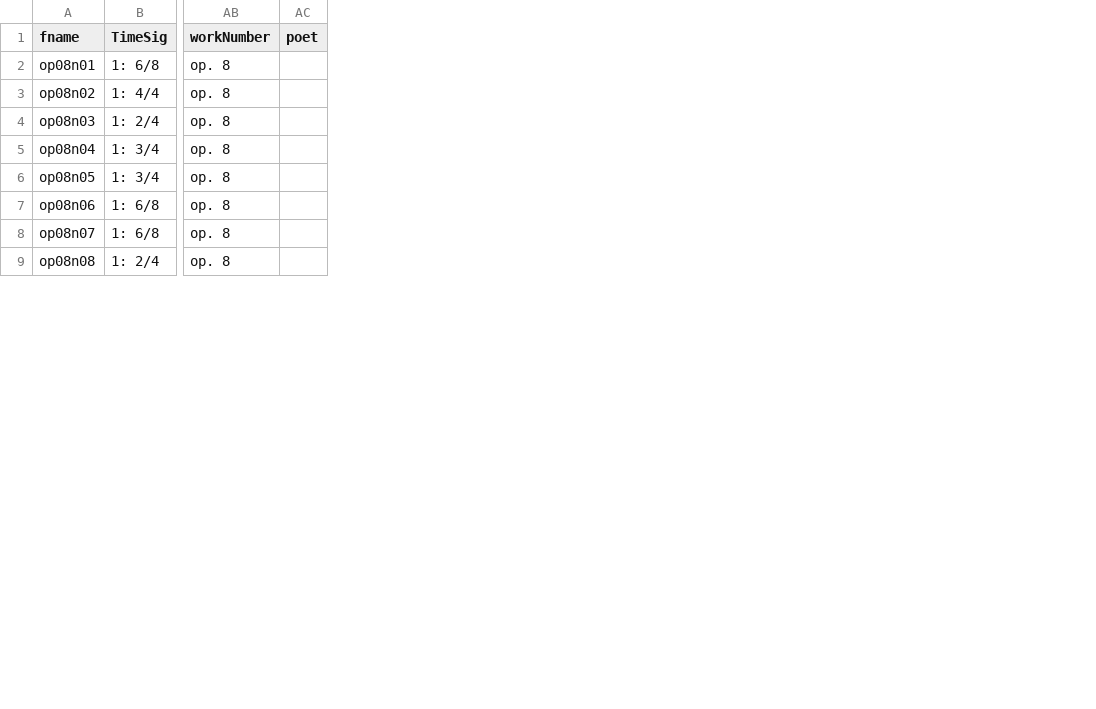
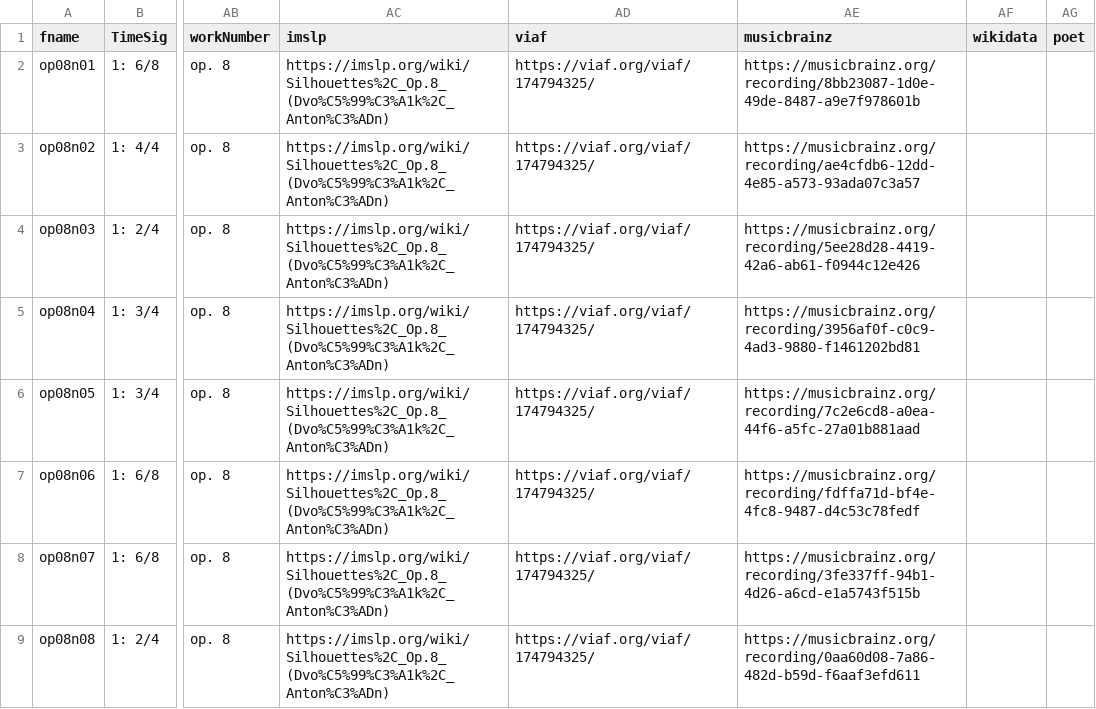
Before and after one commit to DCMLab/dvorak_silhouettes, a TSV file: metadata.tsv, drawn as a sheet; only a part is shown, gaps mark what is left out; the diff names each change by its address in the sheet, - before the commit and + after, or states it on an @@ line.

Commit message:
resolving merge conflict

```diff
--- a/metadata.tsv
+++ b/metadata.tsv
+column AC (imslp), rows 2-9: all https://imslp.org/wiki/Silhouettes%2C_Op.8_(Dvo%C5%99%C3%A1k%2C_Anton%C3%ADn)
+column AD (viaf), rows 2-9: all https://viaf.org/viaf/174794325/
+column AE (musicbrainz), rows 2-9: https://musicbrainz.org/recording/8bb23087-1d0e-49de-8487-a9e7f978601b | https://musicbrainz.org/recording/ae4cfdb6-12dd-4e85-a573-93ada07c3a57 | https://musicbrainz.org/recording/5ee28d28-4419-42a6-ab61-f0944c12e426 | https://musicbrainz.org/recording/3956af0f-c0c9-4ad3-9880-f1461202bd81 | https://musicbrainz.org/recording/7c2e6cd8-a0ea-44f6-a5fc-27a01b881aad | https://musicbrainz.org/recording/fdffa71d-bf4e-4fc8-9487-d4c53c78fedf | https://musicbrainz.org/recording/3fe337ff-94b1-4d26-a6cd-e1a5743f515b | https://musicbrainz.org/recording/0aa60d08-7a86-482d-b59d-f6aaf3efd611
+column AF (wikidata), empty
```
